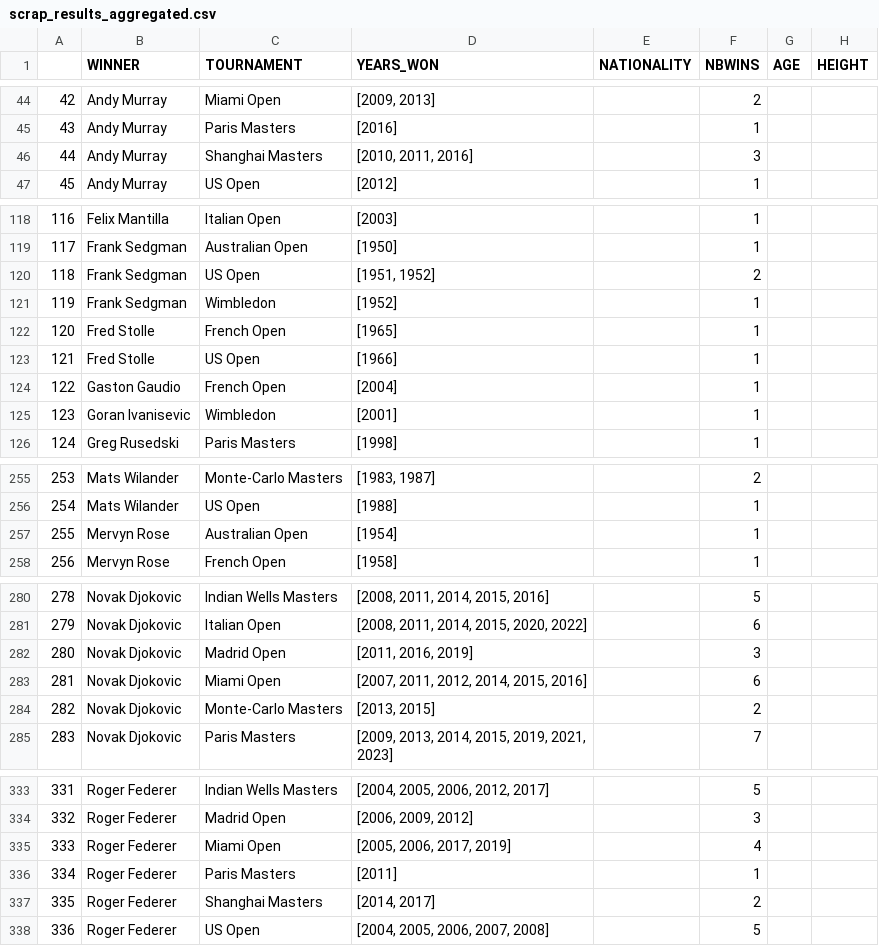
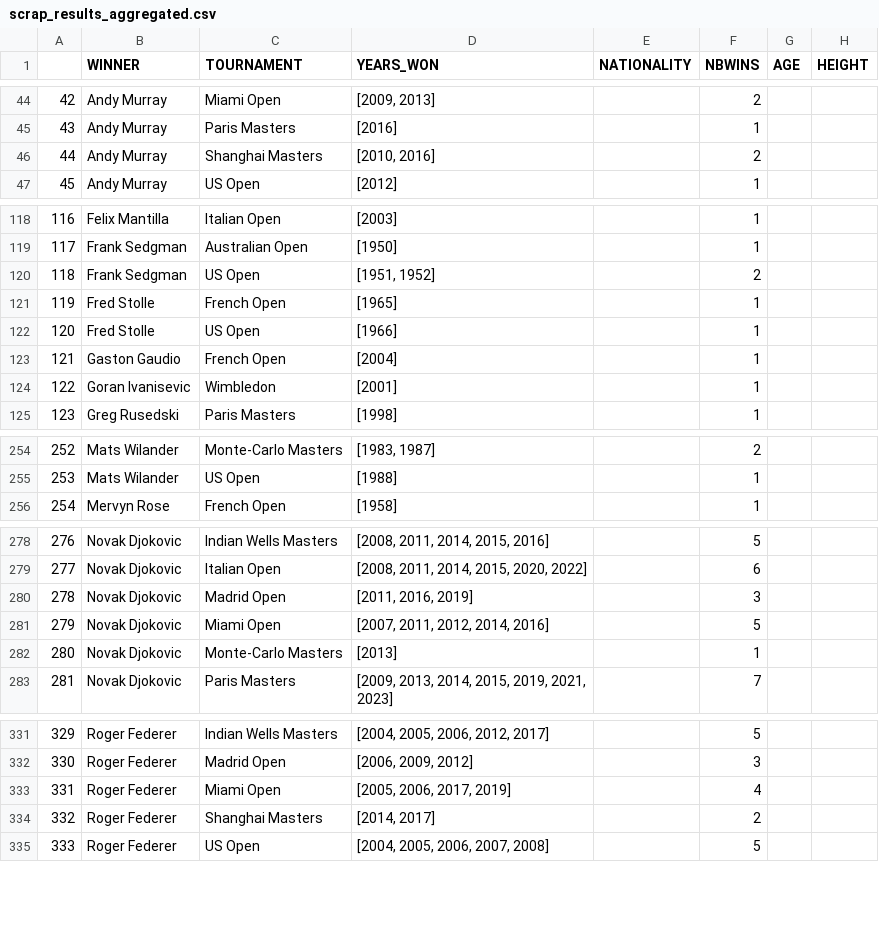
Before and after one commit to NielsMinssen/GrandSlamChampions, a CSV file: data/tennis/scrap_results_aggregated.csv, drawn as a sheet; only a part is shown, gaps mark what is left out; removed rows and columns are numbered as before the commit, all else as after; the diff covers the shown part only; the diff names each change by its address in the sheet, - before the commit and + after, or states it on an @@ line.

```diff
--- a/data/tennis/scrap_results_aggregated.csv
+++ b/data/tennis/scrap_results_aggregated.csv
-D46 (YEARS_WON): [2010, 2011, 2016]
+D46 (YEARS_WON): [2010, 2016]
-F46 (NBWINS): 3
+F46 (NBWINS): 2
-row 121: 119 | Frank Sedgman | Wimbledon | [1952] |  | 1
@@ column A renumbered from row 121 down @@
-row 257: 255 | Mervyn Rose | Australian Open | [1954] |  | 1
-D281 (YEARS_WON): [2007, 2011, 2012, 2014, 2015, 2016]
+D281 (YEARS_WON): [2007, 2011, 2012, 2014, 2016]
-F281 (NBWINS): 6
+F281 (NBWINS): 5
-D282 (YEARS_WON): [2013, 2015]
+D282 (YEARS_WON): [2013]
-F282 (NBWINS): 2
+F282 (NBWINS): 1
-row 336: 334 | Roger Federer | Paris Masters | [2011] |  | 1
```
Also changed, not shown: 4 edited cells elsewhere in this file, data/tennis/scrap_results.csv.
